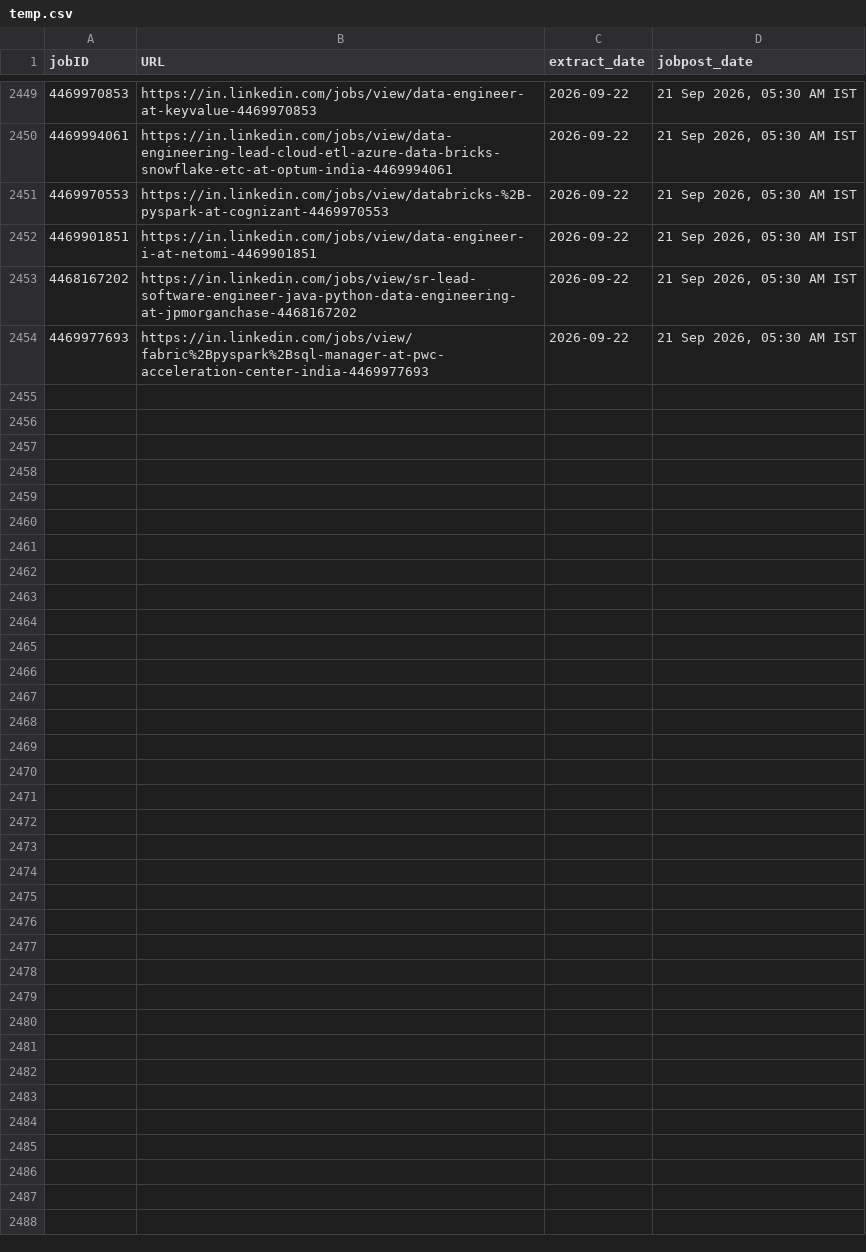
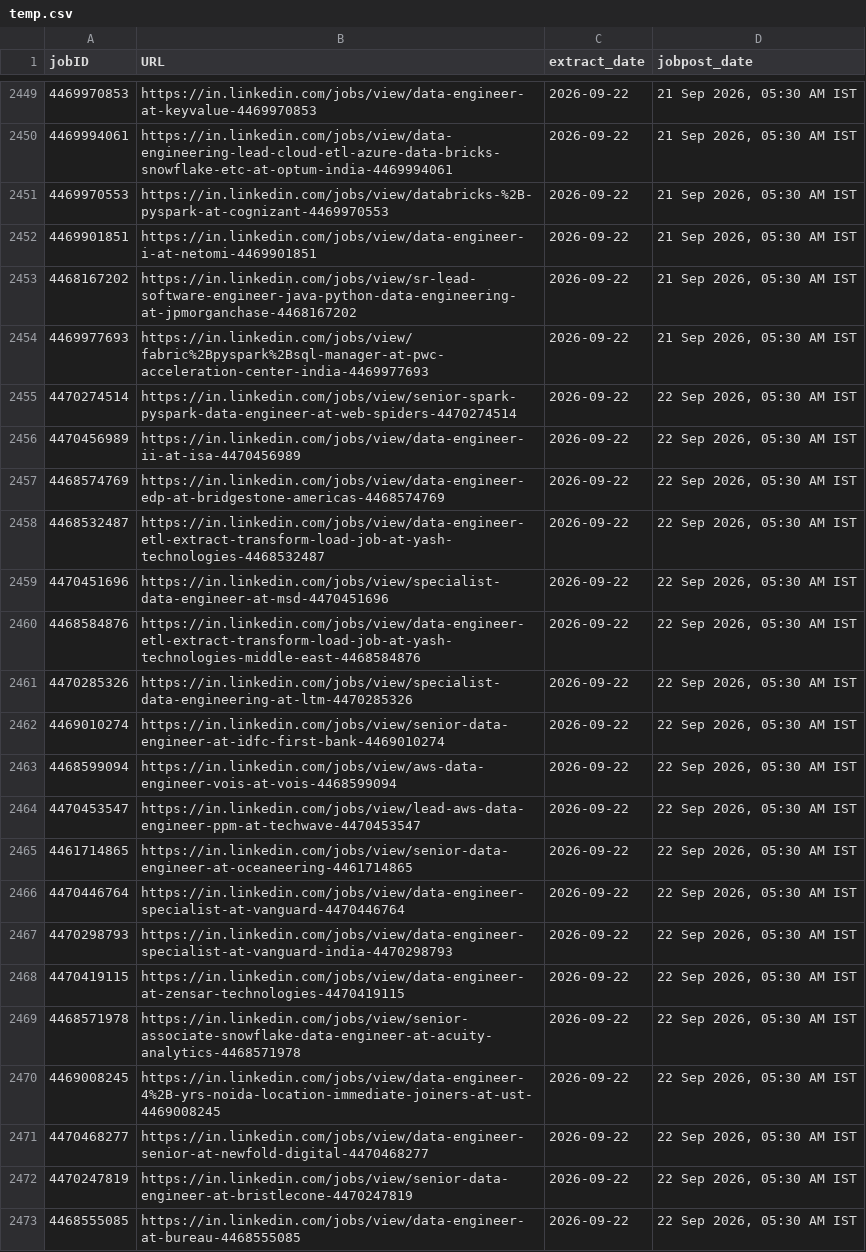
Before and after one commit to Nilkamal-m/ecomdata, a CSV file: temp.csv, drawn as a sheet; only a part is shown, gaps mark what is left out; the diff covers the shown part only; the diff names each change by its address in the sheet, - before the commit and + after, or states it on an @@ line.

```diff
--- a/temp.csv
+++ b/temp.csv
+row 2455: 4470274514 | https://in.linkedin.com/jobs/view/senior-spark-pyspark-data-engineer-at-web-spiders-4470274514 | 2026-09-22 | 22 Sep 2026, 05:30 AM IST
+row 2456: 4470456989 | https://in.linkedin.com/jobs/view/data-engineer-ii-at-isa-4470456989 | 2026-09-22 | 22 Sep 2026, 05:30 AM IST
+row 2457: 4468574769 | https://in.linkedin.com/jobs/view/data-engineer-edp-at-bridgestone-americas-4468574769 | 2026-09-22 | 22 Sep 2026, 05:30 AM IST
+row 2458: 4468532487 | https://in.linkedin.com/jobs/view/data-engineer-etl-extract-transform-load-job-at-yash-technologies-4468532487 | 2026-09-22 | 22 Sep 2026, 05:30 AM IST
+row 2459: 4470451696 | https://in.linkedin.com/jobs/view/specialist-data-engineer-at-msd-4470451696 | 2026-09-22 | 22 Sep 2026, 05:30 AM IST
+row 2460: 4468584876 | https://in.linkedin.com/jobs/view/data-engineer-etl-extract-transform-load-job-at-yash-technologies-middle-east-4468584876 | 2026-09-22 | 22 Sep 2026, 05:30 AM IST
+row 2461: 4470285326 | https://in.linkedin.com/jobs/view/specialist-data-engineering-at-ltm-4470285326 | 2026-09-22 | 22 Sep 2026, 05:30 AM IST
+row 2462: 4469010274 | https://in.linkedin.com/jobs/view/senior-data-engineer-at-idfc-first-bank-4469010274 | 2026-09-22 | 22 Sep 2026, 05:30 AM IST
+row 2463: 4468599094 | https://in.linkedin.com/jobs/view/aws-data-engineer-vois-at-vois-4468599094 | 2026-09-22 | 22 Sep 2026, 05:30 AM IST
+row 2464: 4470453547 | https://in.linkedin.com/jobs/view/lead-aws-data-engineer-ppm-at-techwave-4470453547 | 2026-09-22 | 22 Sep 2026, 05:30 AM IST
+row 2465: 4461714865 | https://in.linkedin.com/jobs/view/senior-data-engineer-at-oceaneering-4461714865 | 2026-09-22 | 22 Sep 2026, 05:30 AM IST
+row 2466: 4470446764 | https://in.linkedin.com/jobs/view/data-engineer-specialist-at-vanguard-4470446764 | 2026-09-22 | 22 Sep 2026, 05:30 AM IST
+row 2467: 4470298793 | https://in.linkedin.com/jobs/view/data-engineer-specialist-at-vanguard-india-4470298793 | 2026-09-22 | 22 Sep 2026, 05:30 AM IST
+row 2468: 4470419115 | https://in.linkedin.com/jobs/view/data-engineer-at-zensar-technologies-4470419115 | 2026-09-22 | 22 Sep 2026, 05:30 AM IST
+row 2469: 4468571978 | https://in.linkedin.com/jobs/view/senior-associate-snowflake-data-engineer-at-acuity-analytics-4468571978 | 2026-09-22 | 22 Sep 2026, 05:30 AM IST
+row 2470: 4469008245 | https://in.linkedin.com/jobs/view/data-engineer-4%2B-yrs-noida-location-immediate-joiners-at-ust-4469008245 | 2026-09-22 | 22 Sep 2026, 05:30 AM IST
+row 2471: 4470468277 | https://in.linkedin.com/jobs/view/data-engineer-senior-at-newfold-digital-4470468277 | 2026-09-22 | 22 Sep 2026, 05:30 AM IST
+row 2472: 4470247819 | https://in.linkedin.com/jobs/view/senior-data-engineer-at-bristlecone-4470247819 | 2026-09-22 | 22 Sep 2026, 05:30 AM IST
+row 2473: 4468555085 | https://in.linkedin.com/jobs/view/data-engineer-at-bureau-4468555085 | 2026-09-22 | 22 Sep 2026, 05:30 AM IST
```
Also changed, not shown: 21 added rows elsewhere in this file.
